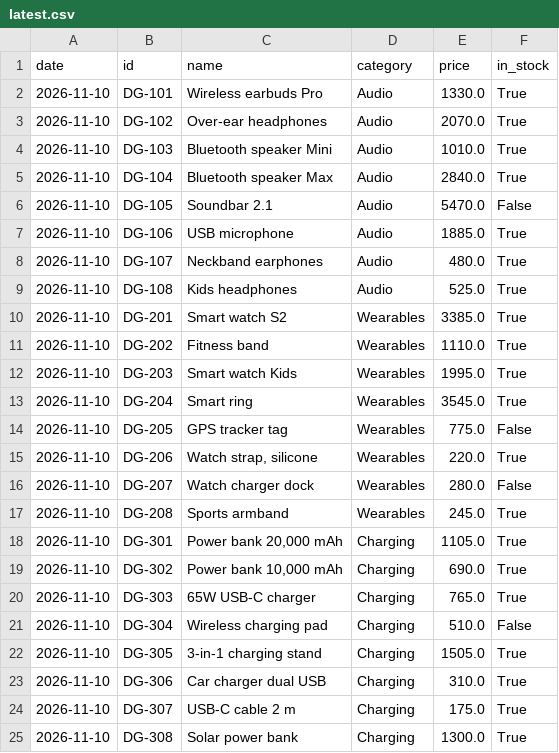
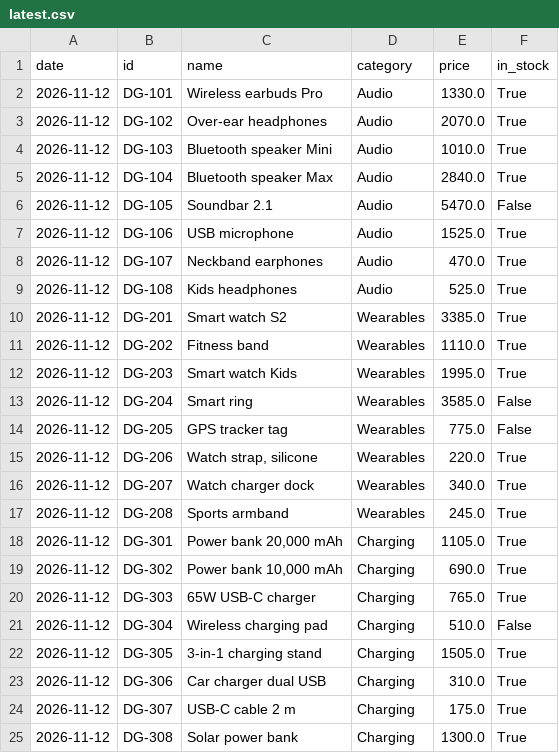
Before and after one commit to mazenelnaghy-code/dynamic-price-tracker, a CSV file: data/latest.csv, drawn as a sheet.

```diff
--- a/data/latest.csv
+++ b/data/latest.csv
@@ -1,25 +1,25 @@
 date,id,name,category,price,in_stock
-2026-11-10,DG-101,Wireless earbuds Pro,Audio,1330.0,True
-2026-11-10,DG-102,Over-ear headphones,Audio,2070.0,True
-2026-11-10,DG-103,Bluetooth speaker Mini,Audio,1010.0,True
-2026-11-10,DG-104,Bluetooth speaker Max,Audio,2840.0,True
-2026-11-10,DG-105,Soundbar 2.1,Audio,5470.0,False
-2026-11-10,DG-106,USB microphone,Audio,1885.0,True
-2026-11-10,DG-107,Neckband earphones,Audio,480.0,True
-2026-11-10,DG-108,Kids headphones,Audio,525.0,True
-2026-11-10,DG-201,Smart watch S2,Wearables,3385.0,True
-2026-11-10,DG-202,Fitness band,Wearables,1110.0,True
-2026-11-10,DG-203,Smart watch Kids,Wearables,1995.0,True
-2026-11-10,DG-204,Smart ring,Wearables,3545.0,True
-2026-11-10,DG-205,GPS tracker tag,Wearables,775.0,False
-2026-11-10,DG-206,"Watch strap, silicone",Wearables,220.0,True
-2026-11-10,DG-207,Watch charger dock,Wearables,280.0,False
-2026-11-10,DG-208,Sports armband,Wearables,245.0,True
-2026-11-10,DG-301,"Power bank 20,000 mAh",Charging,1105.0,True
-2026-11-10,DG-302,"Power bank 10,000 mAh",Charging,690.0,True
-2026-11-10,DG-303,65W USB-C charger,Charging,765.0,True
-2026-11-10,DG-304,Wireless charging pad,Charging,510.0,False
-2026-11-10,DG-305,3-in-1 charging stand,Charging,1505.0,True
-2026-11-10,DG-306,Car charger dual USB,Charging,310.0,True
-2026-11-10,DG-307,USB-C cable 2 m,Charging,175.0,True
-2026-11-10,DG-308,Solar power bank,Charging,1300.0,True
+2026-11-12,DG-101,Wireless earbuds Pro,Audio,1330.0,True
+2026-11-12,DG-102,Over-ear headphones,Audio,2070.0,True
+2026-11-12,DG-103,Bluetooth speaker Mini,Audio,1010.0,True
+2026-11-12,DG-104,Bluetooth speaker Max,Audio,2840.0,True
+2026-11-12,DG-105,Soundbar 2.1,Audio,5470.0,False
+2026-11-12,DG-106,USB microphone,Audio,1525.0,True
+2026-11-12,DG-107,Neckband earphones,Audio,470.0,True
+2026-11-12,DG-108,Kids headphones,Audio,525.0,True
+2026-11-12,DG-201,Smart watch S2,Wearables,3385.0,True
+2026-11-12,DG-202,Fitness band,Wearables,1110.0,True
+2026-11-12,DG-203,Smart watch Kids,Wearables,1995.0,True
+2026-11-12,DG-204,Smart ring,Wearables,3585.0,False
+2026-11-12,DG-205,GPS tracker tag,Wearables,775.0,False
+2026-11-12,DG-206,"Watch strap, silicone",Wearables,220.0,True
+2026-11-12,DG-207,Watch charger dock,Wearables,340.0,True
+2026-11-12,DG-208,Sports armband,Wearables,245.0,True
+2026-11-12,DG-301,"Power bank 20,000 mAh",Charging,1105.0,True
+2026-11-12,DG-302,"Power bank 10,000 mAh",Charging,690.0,True
+2026-11-12,DG-303,65W USB-C charger,Charging,765.0,True
+2026-11-12,DG-304,Wireless charging pad,Charging,510.0,False
+2026-11-12,DG-305,3-in-1 charging stand,Charging,1505.0,True
+2026-11-12,DG-306,Car charger dual USB,Charging,310.0,True
+2026-11-12,DG-307,USB-C cable 2 m,Charging,175.0,True
+2026-11-12,DG-308,Solar power bank,Charging,1300.0,True
```
Also changed, not shown: data/history.csv, 1 other file.
